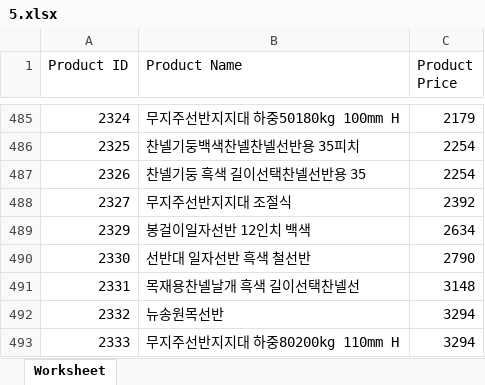
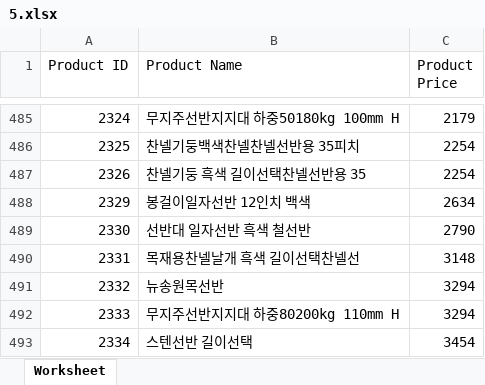
Before and after one commit to hyeonjoonpark/JSK_DOMEWING, an Excel workbook: public/assets/excel/uploaded/5.xlsx, sheet Worksheet, drawn as a sheet; only a part is shown, gaps mark what is left out; the shorter side is filled out with more unchanged rows; values as stored, in another font and other column widths than the file's, no borders; the diff names each change by its address in the sheet, - before the commit and + after, or states it on an @@ line.

```diff
--- a/public/assets/excel/uploaded/5.xlsx (sheet Worksheet)
+++ b/public/assets/excel/uploaded/5.xlsx (sheet Worksheet)
-row 488: 2327 | 무지주선반지지대 조절식 | 2392
```
Also changed, not shown: public/assets/excel/ownerclan.xlsx, public/assets/excel/uploaded/4.xlsx, 13 other files.
